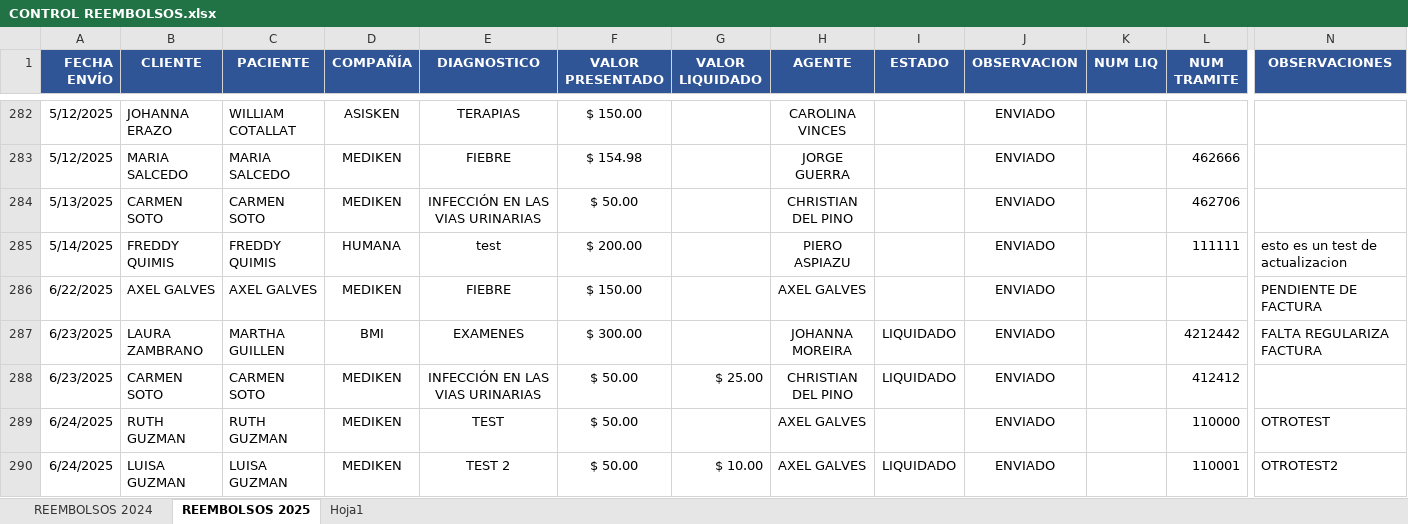
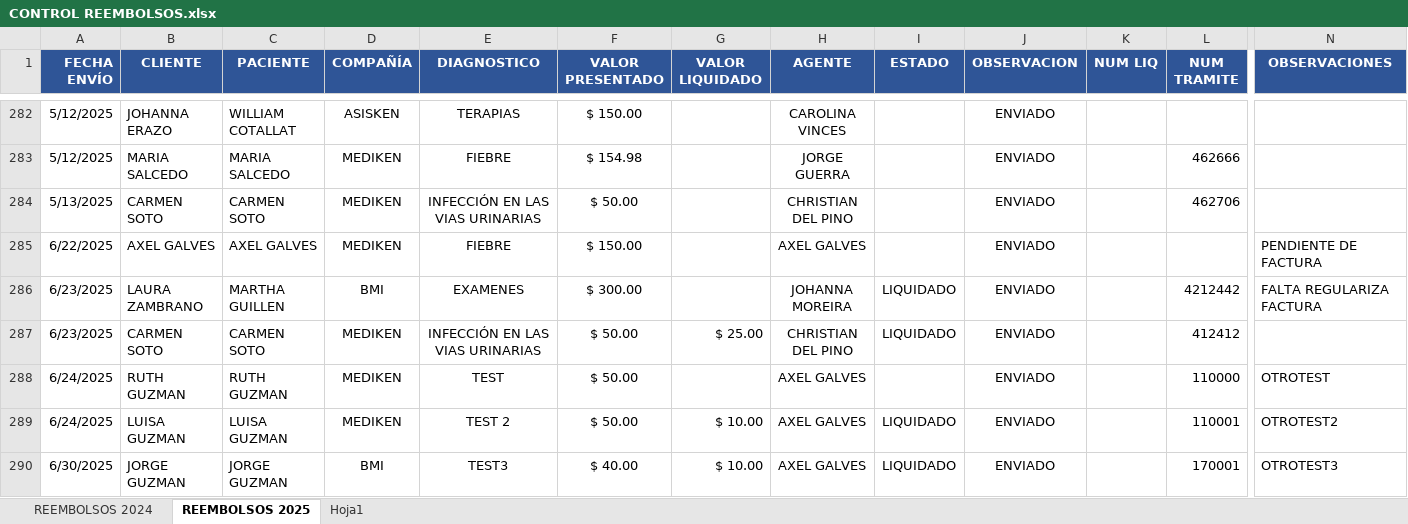
Before and after one commit to rootProyectUG2025/archivosproy, an Excel workbook: CONTROL REEMBOLSOS.xlsx, sheet REEMBOLSOS 2025, drawn as a sheet; only a part is shown, gaps mark what is left out; values as stored, in another font and other column widths than the file's, no borders; conditional formats not drawn; removed rows and columns are numbered as before the commit, all else as after; rows hold the shown columns only; the diff names each change by its address in the sheet, - before the commit and + after, or states it on an @@ line.

Commit message:
Actualización automática: 2025-06-30 19:18:20.097018

```diff
--- a/CONTROL REEMBOLSOS.xlsx (sheet REEMBOLSOS 2025)
+++ b/CONTROL REEMBOLSOS.xlsx (sheet REEMBOLSOS 2025)
-row 285: 5/14/2025 | FREDDY QUIMIS | FREDDY QUIMIS | HUMANA | test | $ 200.00 |  | PIERO ASPIAZU |  | ENVIADO |  | 111111 | esto es un test de actualizacion
+row 290: 6/30/2025 | JORGE GUZMAN | JORGE GUZMAN | BMI | TEST3 | $ 40.00 | $ 10.00 | AXEL GALVES | LIQUIDADO | ENVIADO |  | 170001 | OTROTEST3
```
